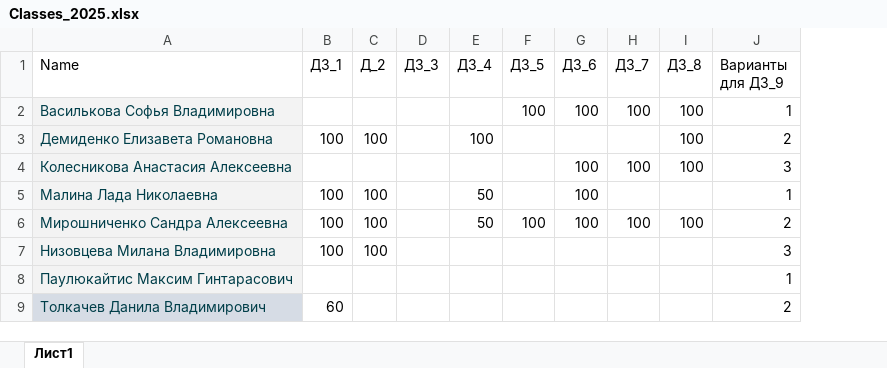
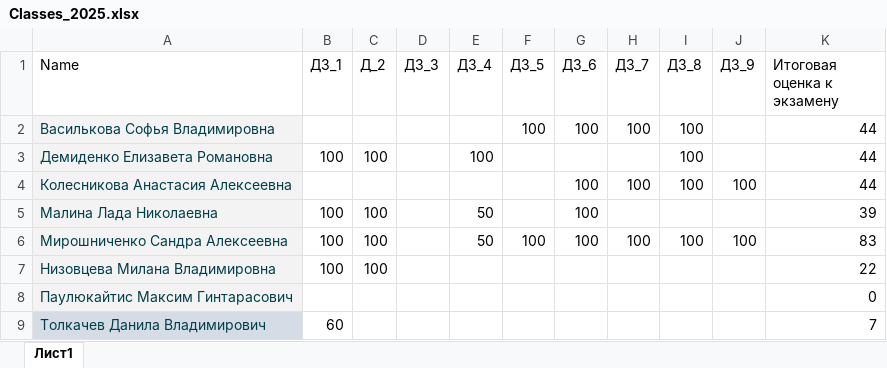
Before and after one commit to polydora/Mat_Met_Psychology, an Excel workbook: data/Classes_2025.xlsx, sheet Лист1, drawn as a sheet; values as stored, in another font and other column widths than the file's, no borders; charts and pictures not drawn; removed rows and columns are numbered as before the commit, all else as after; the diff names each change by its address in the sheet, - before the commit and + after, or states it on an @@ line.

```diff
--- a/data/Classes_2025.xlsx (sheet Лист1)
+++ b/data/Classes_2025.xlsx (sheet Лист1)
-column J (Варианты для ДЗ_9), rows 2-9: 1 | 2 | 3 | 1 | 2 | 3 | 1 | 2
+column J (ДЗ_9), rows 4-6: 100 |  | 100
+column K (Итоговая оценка к экзамену), rows 2-9: 44 | 44 | 44 | 39 | 83 | 22 | 0 | 7
```
Also changed, not shown: charts or pictures, 4 other files.
